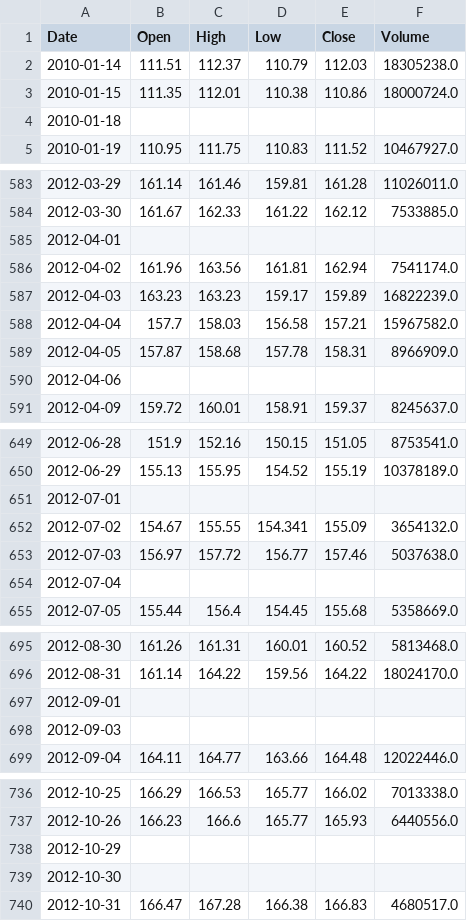
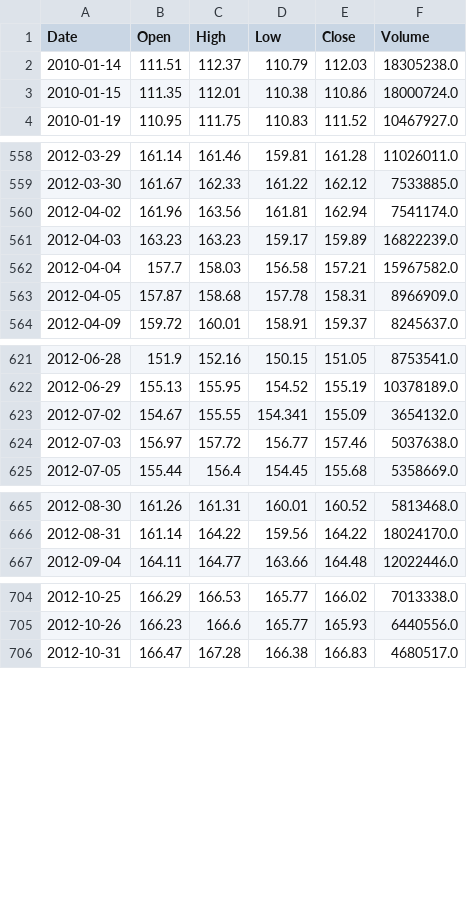
Before and after one commit to poorvikagj/Gold-Price-Prediction, a CSV file: data/processed/gold_baseline_clean.csv, drawn as a sheet; only a part is shown, gaps mark what is left out; the diff covers the shown part only; the diff names each change by its address in the sheet, - before the commit and + after, or states it on an @@ line.

```diff
--- a/data/processed/gold_baseline_clean.csv
+++ b/data/processed/gold_baseline_clean.csv
-row 4: 2010-01-18
-row 585: 2012-04-01
-row 590: 2012-04-06
-row 651: 2012-07-01
-row 654: 2012-07-04
-row 697: 2012-09-01
-row 698: 2012-09-03
-row 738: 2012-10-29
-row 739: 2012-10-30
```
Also changed, not shown: 176 removed rows elsewhere in this file, results/metrics/baseline_model_comparison.csv, 11 other files.
